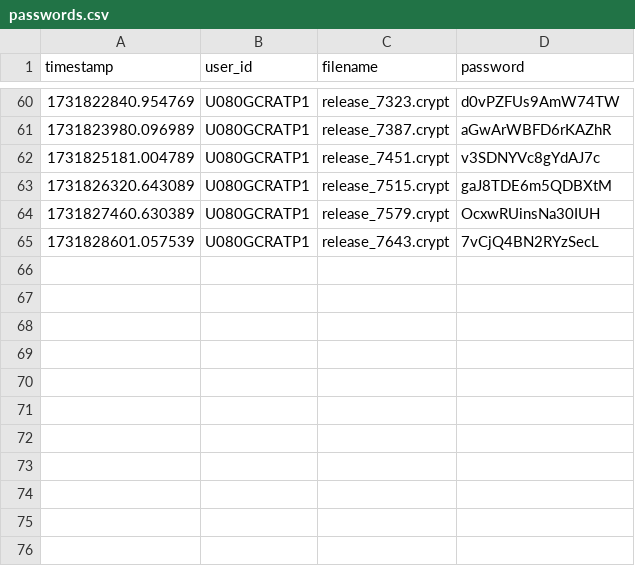
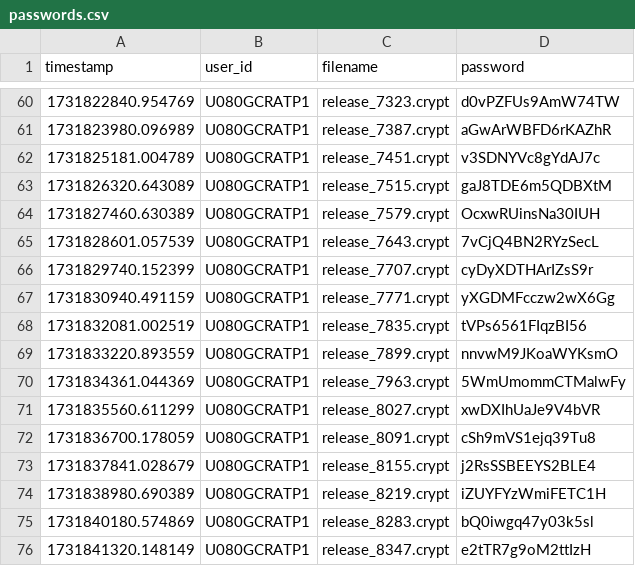
Before and after one commit to nicklimjx/IC_Algothon_24, a CSV file: passwords.csv, drawn as a sheet; only a part is shown, gaps mark what is left out; the diff names each change by its address in the sheet, - before the commit and + after, or states it on an @@ line.

```diff
--- a/passwords.csv
+++ b/passwords.csv
+row 66: 1731829740.152399 | U080GCRATP1 | release_7707.crypt | cyDyXDTHArIZsS9r
+row 67: 1731830940.491159 | U080GCRATP1 | release_7771.crypt | yXGDMFcczw2wX6Gg
+row 68: 1731832081.002519 | U080GCRATP1 | release_7835.crypt | tVPs6561FIqzBI56
+row 69: 1731833220.893559 | U080GCRATP1 | release_7899.crypt | nnvwM9JKoaWYKsmO
+row 70: 1731834361.044369 | U080GCRATP1 | release_7963.crypt | 5WmUmommCTMalwFy
+row 71: 1731835560.611299 | U080GCRATP1 | release_8027.crypt | xwDXIhUaJe9V4bVR
+row 72: 1731836700.178059 | U080GCRATP1 | release_8091.crypt | cSh9mVS1ejq39Tu8
+row 73: 1731837841.028679 | U080GCRATP1 | release_8155.crypt | j2RsSSBEEYS2BLE4
+row 74: 1731838980.690389 | U080GCRATP1 | release_8219.crypt | iZUYFYzWmiFETC1H
+row 75: 1731840180.574869 | U080GCRATP1 | release_8283.crypt | bQ0iwgq47y03k5sl
+row 76: 1731841320.148149 | U080GCRATP1 | release_8347.crypt | e2tTR7g9oM2ttIzH
```
Also changed, not shown: 1 other file.
